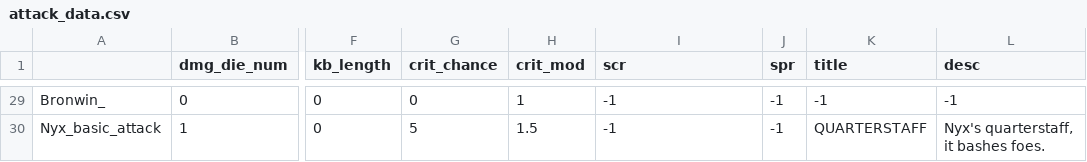
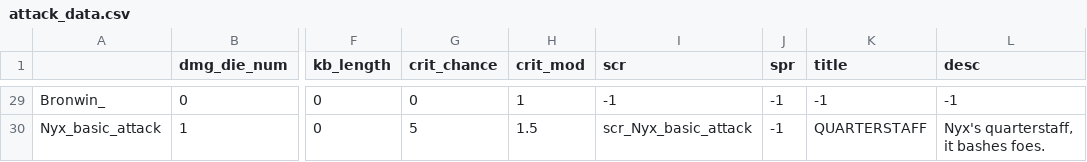
Before and after one commit to Fatcat202/Souls-of-the-Damned, a CSV file: datafiles/attack_data.csv, drawn as a sheet; only a part is shown, gaps mark what is left out; the diff covers the shown part only; the diff names each change by its address in the sheet, - before the commit and + after, or states it on an @@ line.

Commit message:
Attacks Rework
- Rebuilt the attack system to track player attacks for each active player, allowing for the pulling of data such as scripts, sprites, titles, and descriptions

```diff
--- a/datafiles/attack_data.csv
+++ b/datafiles/attack_data.csv
-I30 (scr): -1
+I30 (scr): scr_Nyx_basic_attack
```
Also changed, not shown: 27 edited cells elsewhere in this file, 32 other files.
